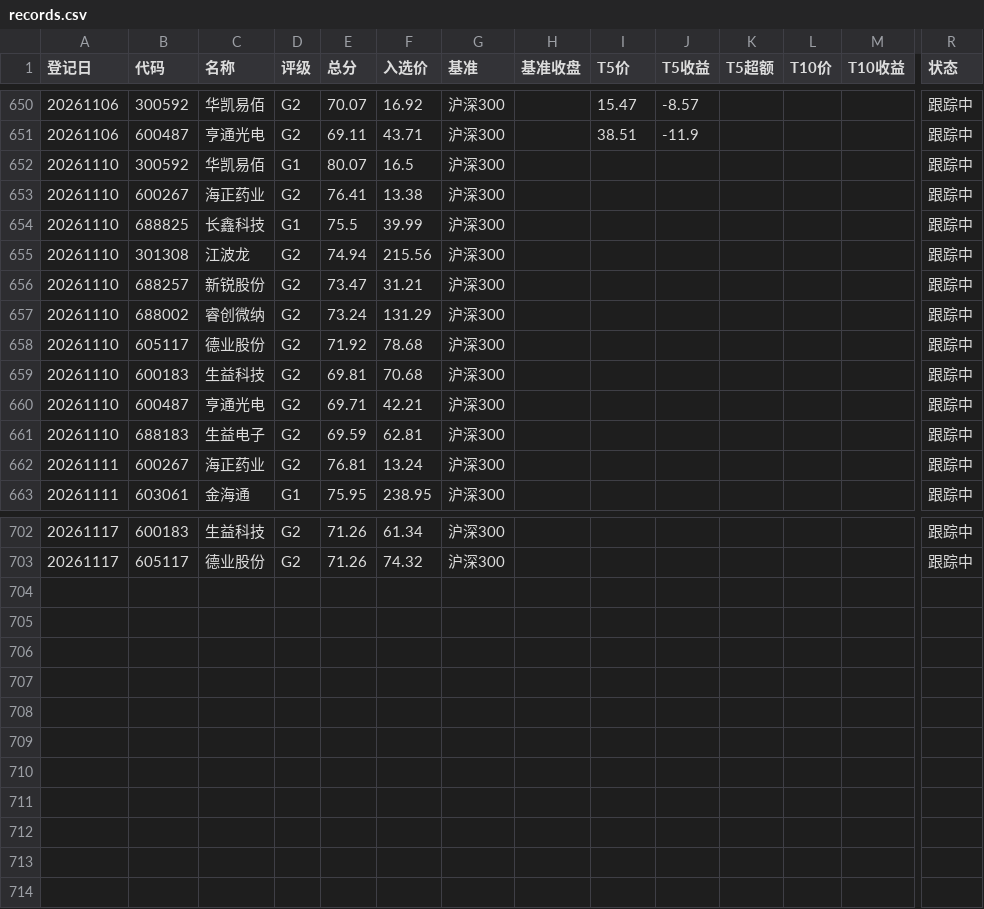
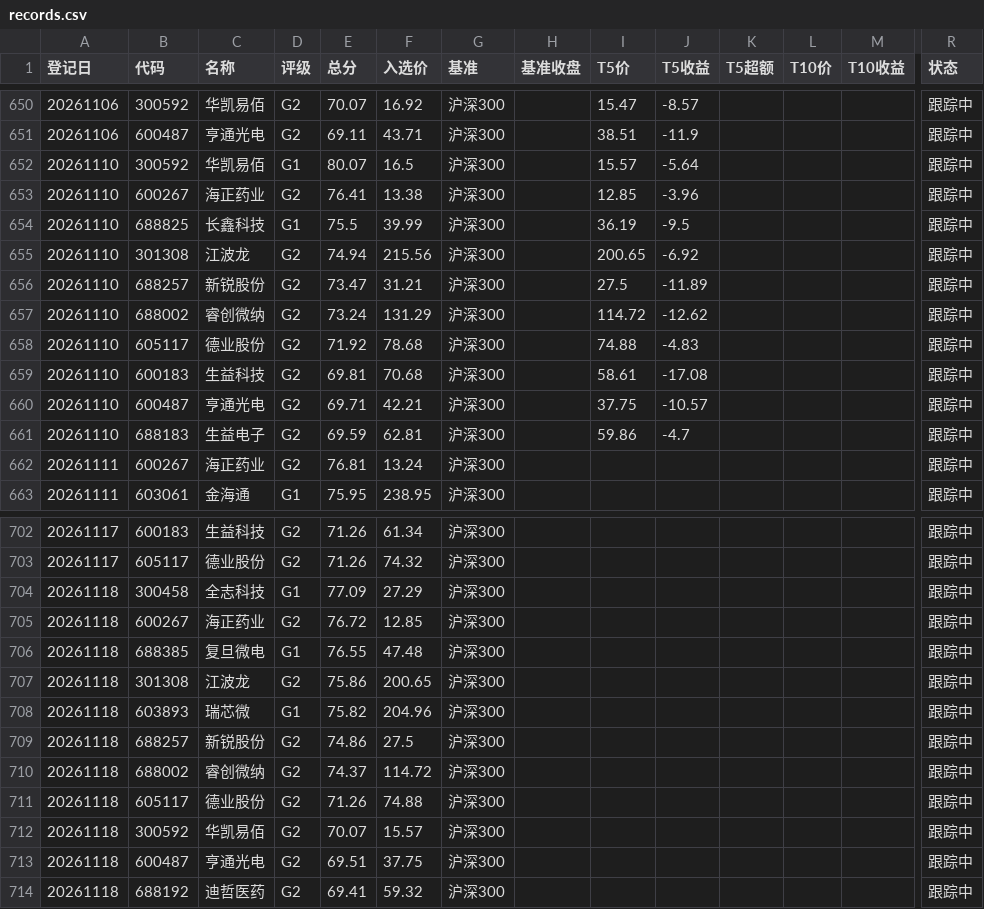
Before and after one commit to yiongq/astock-radar, a CSV file: data/track/records.csv, drawn as a sheet; only a part is shown, gaps mark what is left out; rows hold the shown columns only; the diff covers the shown part only; the diff names each change by its address in the sheet, - before the commit and + after, or states it on an @@ line.

```diff
--- a/data/track/records.csv
+++ b/data/track/records.csv
-I652 (T5价): (empty)
+I652 (T5价): 15.57
-J652 (T5收益): (empty)
+J652 (T5收益): -5.64
-I653 (T5价): (empty)
+I653 (T5价): 12.85
-J653 (T5收益): (empty)
+J653 (T5收益): -3.96
-I654 (T5价): (empty)
+I654 (T5价): 36.19
-J654 (T5收益): (empty)
+J654 (T5收益): -9.5
-I655 (T5价): (empty)
+I655 (T5价): 200.65
-J655 (T5收益): (empty)
+J655 (T5收益): -6.92
-I656 (T5价): (empty)
+I656 (T5价): 27.5
-J656 (T5收益): (empty)
+J656 (T5收益): -11.89
-I657 (T5价): (empty)
+I657 (T5价): 114.72
-J657 (T5收益): (empty)
+J657 (T5收益): -12.62
-I658 (T5价): (empty)
+I658 (T5价): 74.88
-J658 (T5收益): (empty)
+J658 (T5收益): -4.83
-I659 (T5价): (empty)
+I659 (T5价): 58.61
-J659 (T5收益): (empty)
+J659 (T5收益): -17.08
-I660 (T5价): (empty)
+I660 (T5价): 37.75
-J660 (T5收益): (empty)
+J660 (T5收益): -10.57
-I661 (T5价): (empty)
+I661 (T5价): 59.86
-J661 (T5收益): (empty)
+J661 (T5收益): -4.7
+row 704: 20261118 | 300458 | 全志科技 | G1 | 77.09 | 27.29 | 沪深300 |  |  |  |  |  |  | 跟踪中
+row 705: 20261118 | 600267 | 海正药业 | G2 | 76.72 | 12.85 | 沪深300 |  |  |  |  |  |  | 跟踪中
+row 706: 20261118 | 688385 | 复旦微电 | G1 | 76.55 | 47.48 | 沪深300 |  |  |  |  |  |  | 跟踪中
+row 707: 20261118 | 301308 | 江波龙 | G2 | 75.86 | 200.65 | 沪深300 |  |  |  |  |  |  | 跟踪中
+row 708: 20261118 | 603893 | 瑞芯微 | G1 | 75.82 | 204.96 | 沪深300 |  |  |  |  |  |  | 跟踪中
+row 709: 20261118 | 688257 | 新锐股份 | G2 | 74.86 | 27.5 | 沪深300 |  |  |  |  |  |  | 跟踪中
+row 710: 20261118 | 688002 | 睿创微纳 | G2 | 74.37 | 114.72 | 沪深300 |  |  |  |  |  |  | 跟踪中
+row 711: 20261118 | 605117 | 德业股份 | G2 | 71.26 | 74.88 | 沪深300 |  |  |  |  |  |  | 跟踪中
+row 712: 20261118 | 300592 | 华凯易佰 | G2 | 70.07 | 15.57 | 沪深300 |  |  |  |  |  |  | 跟踪中
+row 713: 20261118 | 600487 | 亨通光电 | G2 | 69.51 | 37.75 | 沪深300 |  |  |  |  |  |  | 跟踪中
+row 714: 20261118 | 688192 | 迪哲医药 | G2 | 69.41 | 59.32 | 沪深300 |  |  |  |  |  |  | 跟踪中
```
Also changed, not shown: 55 edited cells elsewhere in this file, data/latest/klines.csv, data/latest/spot.csv, 9 other files.
